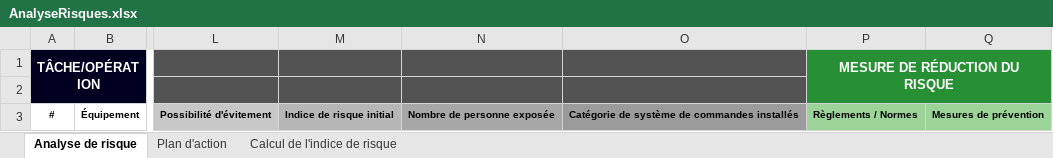
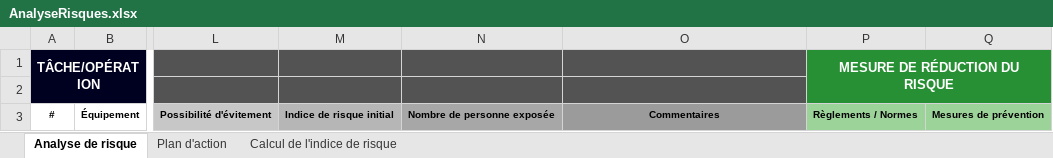
Before and after one commit to vladang73/PreviCAD, an Excel workbook: Previgesst/Templates/AnalyseRisques.xlsx, sheet Analyse de risque, drawn as a sheet; only a part is shown, gaps mark what is left out; values as stored, in another font and other column widths than the file's, no borders; conditional formats not drawn; the diff names each change by its address in the sheet, - before the commit and + after, or states it on an @@ line.

Commit message:
Text changes Changes in Excel Template

```diff
--- a/Previgesst/Templates/AnalyseRisques.xlsx (sheet Analyse de risque)
+++ b/Previgesst/Templates/AnalyseRisques.xlsx (sheet Analyse de risque)
-O3: Catégorie de système de commandes installés
+O3: Commentaires
```
Also changed, not shown: Previgesst/Templates/AnalyseRisquesen.xlsx, 6 other files.
